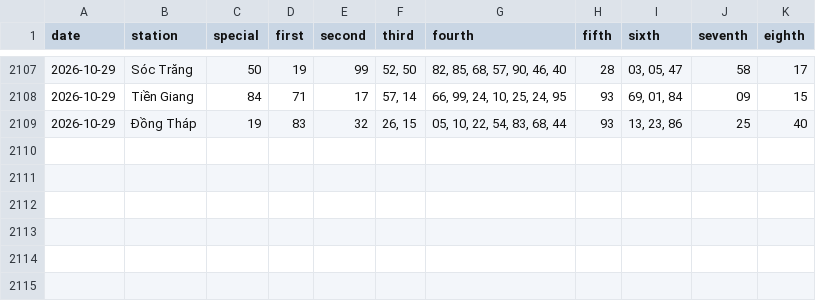
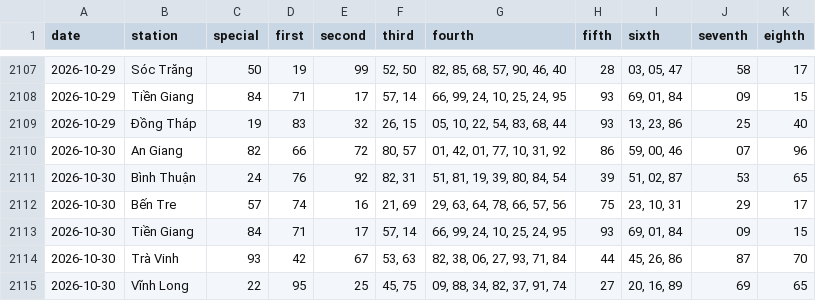
Before and after one commit to tuanseo5t-alt/xsmn-xsmt, a CSV file: data/xsmn/xsmn-2-digits.csv, drawn as a sheet; only a part is shown, gaps mark what is left out; the diff names each change by its address in the sheet, - before the commit and + after, or states it on an @@ line.

```diff
--- a/data/xsmn/xsmn-2-digits.csv
+++ b/data/xsmn/xsmn-2-digits.csv
+row 2110: 2026-10-30 | An Giang | 82 | 66 | 72 | 80, 57 | 01, 42, 01, 77, 10, 31, 92 | 86 | 59, 00, 46 | 07 | 96
+row 2111: 2026-10-30 | Bình Thuận | 24 | 76 | 92 | 82, 31 | 51, 81, 19, 39, 80, 84, 54 | 39 | 51, 02, 87 | 53 | 65
+row 2112: 2026-10-30 | Bến Tre | 57 | 74 | 16 | 21, 69 | 29, 63, 64, 78, 66, 57, 56 | 75 | 23, 10, 31 | 29 | 17
+row 2113: 2026-10-30 | Tiền Giang | 84 | 71 | 17 | 57, 14 | 66, 99, 24, 10, 25, 24, 95 | 93 | 69, 01, 84 | 09 | 15
+row 2114: 2026-10-30 | Trà Vinh | 93 | 42 | 67 | 53, 63 | 82, 38, 06, 27, 93, 71, 84 | 44 | 45, 26, 86 | 87 | 70
+row 2115: 2026-10-30 | Vĩnh Long | 22 | 95 | 25 | 45, 75 | 09, 88, 34, 82, 37, 91, 74 | 27 | 20, 16, 89 | 69 | 65
```
Also changed, not shown: data/xsmn/xsmn-sparse.csv, data/xsmn/xsmn.csv, 10 other files.
